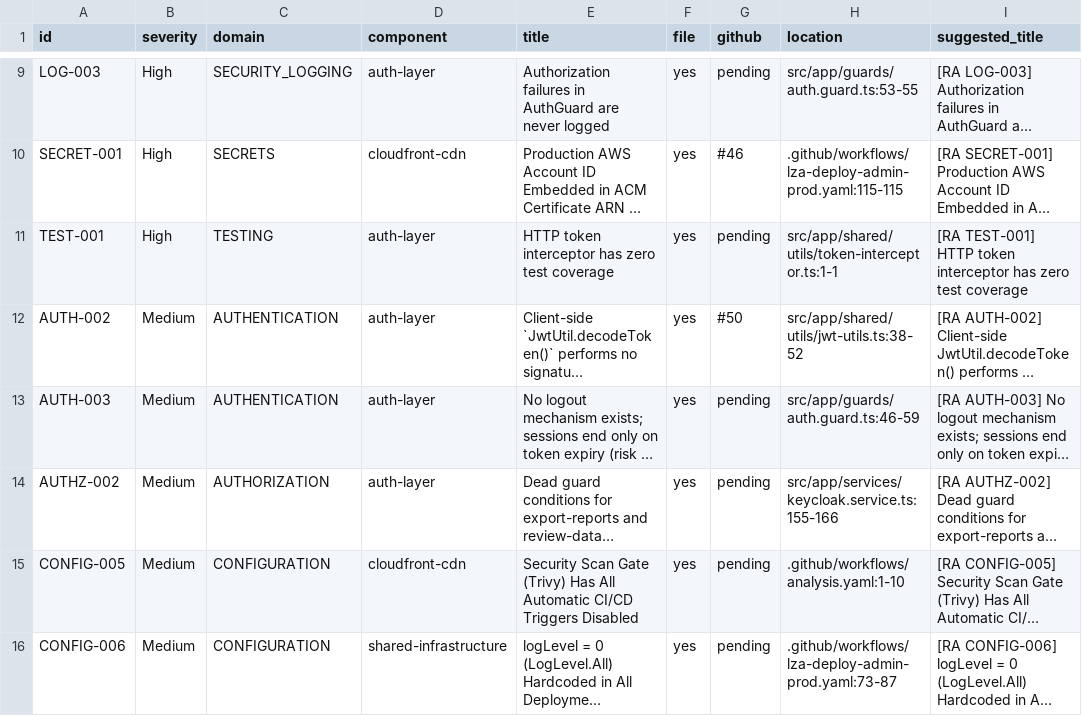
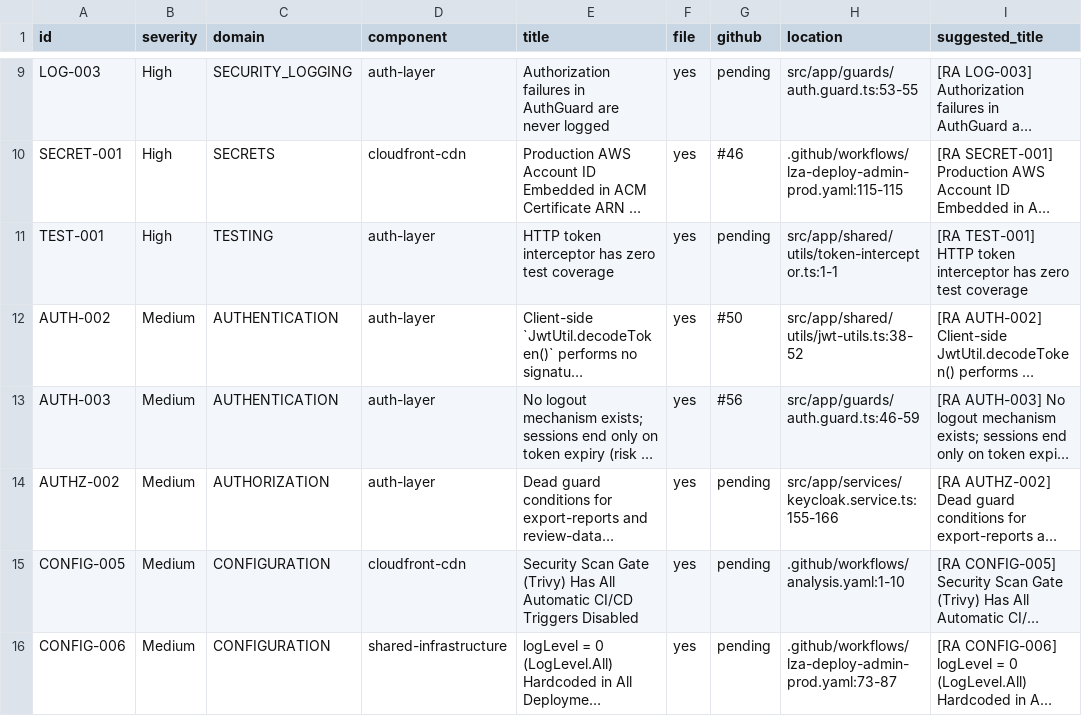
Before and after one commit to bcgov/bcparks-ar-admin-agentic-b, a CSV file: docs/bcparks-ar-admin-rapid-assessment-tickets.csv, drawn as a sheet; only a part is shown, gaps mark what is left out; long unchanged cells end in …; the diff names each change by its address in the sheet, - before the commit and + after, or states it on an @@ line.

```diff
--- a/docs/bcparks-ar-admin-rapid-assessment-tickets.csv
+++ b/docs/bcparks-ar-admin-rapid-assessment-tickets.csv
-G13 (github): pending
+G13 (github): #56
```
Also changed, not shown: 4 other files.
